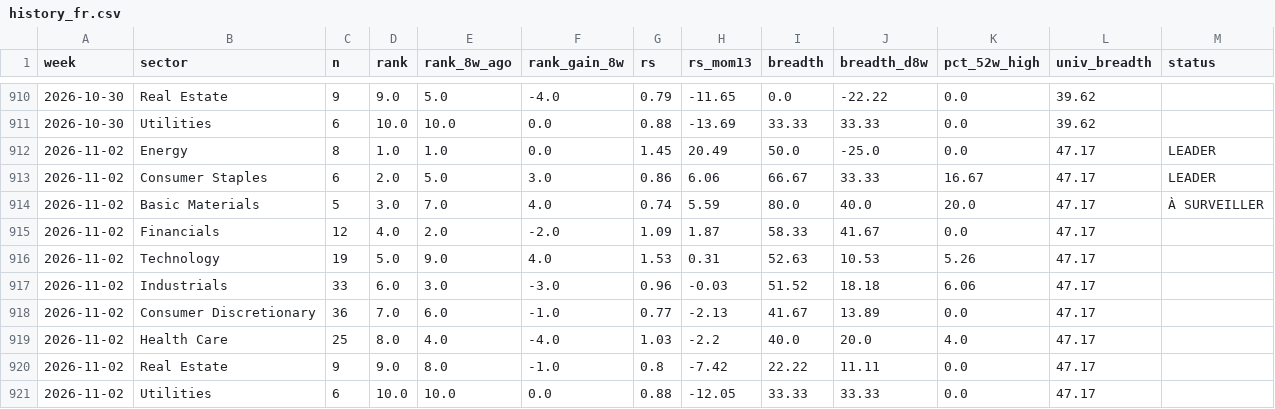
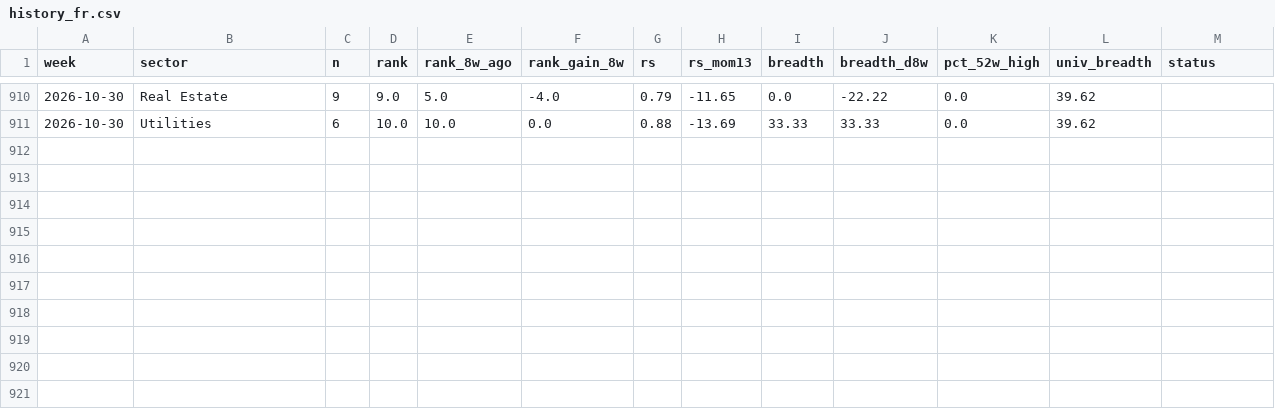
Before and after one commit to BackupBackupFede/ROTATION, a CSV file: history_fr.csv, drawn as a sheet; only a part is shown, gaps mark what is left out.

```diff
--- a/history_fr.csv
+++ b/history_fr.csv
@@ -911,11 +911 @@
 2026-10-30,Utilities,6,10.0,10.0,0.0,0.88,-13.69,33.33,33.33,0.0,39.62,
-2026-11-02,Energy,8,1.0,1.0,0.0,1.45,20.49,50.0,-25.0,0.0,47.17,LEADER
-2026-11-02,Consumer Staples,6,2.0,5.0,3.0,0.86,6.06,66.67,33.33,16.67,47.17,LEADER
-2026-11-02,Basic Materials,5,3.0,7.0,4.0,0.74,5.59,80.0,40.0,20.0,47.17,À SURVEILLER
-2026-11-02,Financials,12,4.0,2.0,-2.0,1.09,1.87,58.33,41.67,0.0,47.17,
-2026-11-02,Technology,19,5.0,9.0,4.0,1.53,0.31,52.63,10.53,5.26,47.17,
-2026-11-02,Industrials,33,6.0,3.0,-3.0,0.96,-0.03,51.52,18.18,6.06,47.17,
-2026-11-02,Consumer Discretionary,36,7.0,6.0,-1.0,0.77,-2.13,41.67,13.89,0.0,47.17,
-2026-11-02,Health Care,25,8.0,4.0,-4.0,1.03,-2.2,40.0,20.0,4.0,47.17,
-2026-11-02,Real Estate,9,9.0,8.0,-1.0,0.8,-7.42,22.22,11.11,0.0,47.17,
-2026-11-02,Utilities,6,10.0,10.0,0.0,0.88,-12.05,33.33,33.33,0.0,47.17,
```
Also changed, not shown: history_us.csv, 2 other files.
